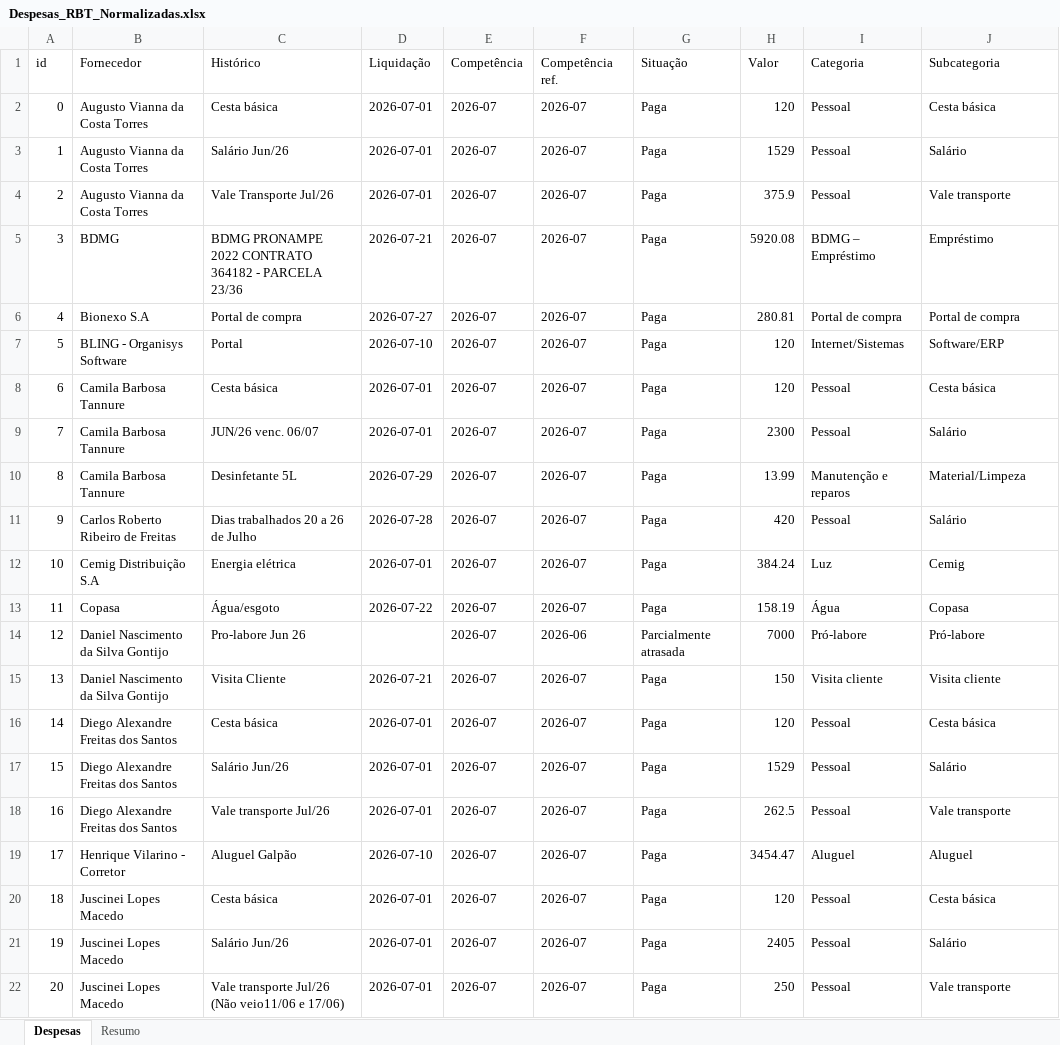
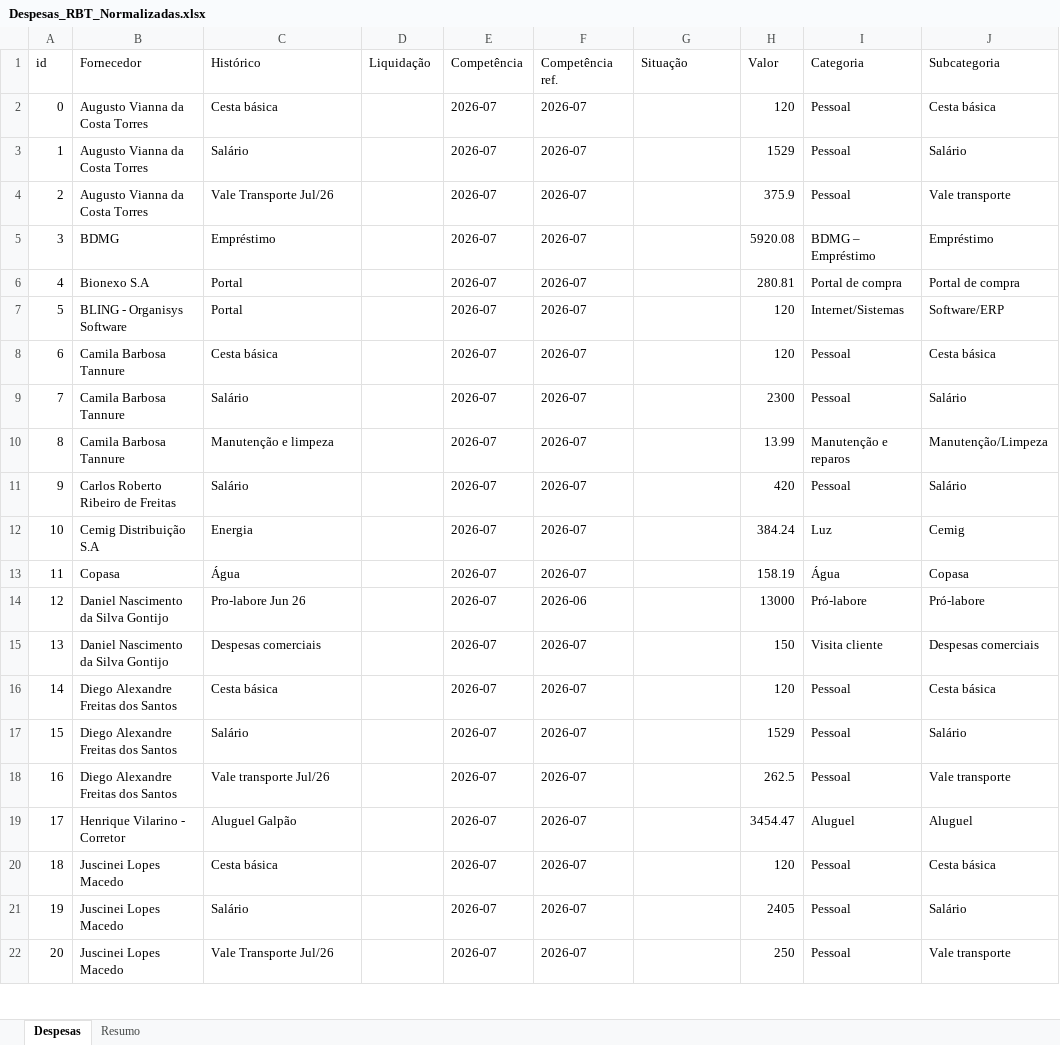
Before and after one commit to ribbontechbrasil/Faturamento, an Excel workbook: Despesas_RBT_Normalizadas.xlsx, sheet Despesas, drawn as a sheet; only a part is shown; values as stored, in another font and other column widths than the file's, no borders; the diff covers the shown part only; the diff names each change by its address in the sheet, - before the commit and + after, or states it on an @@ line.

```diff
--- a/Despesas_RBT_Normalizadas.xlsx (sheet Despesas)
+++ b/Despesas_RBT_Normalizadas.xlsx (sheet Despesas)
-D2:D4 (Liquidação): 2026-07-01
+D2:D4 (Liquidação): (empty)
-G2:G13 (Situação): Paga
+G2:G13 (Situação): (empty)
-C3 (Histórico): Salário Jun/26
+C3 (Histórico): Salário
-C5 (Histórico): BDMG PRONAMPE 2022 CONTRATO 364182 - PARCELA 23/36
+C5 (Histórico): Empréstimo
-D5 (Liquidação): 2026-07-21
+D5 (Liquidação): (empty)
-C6 (Histórico): Portal de compra
+C6 (Histórico): Portal
-D6 (Liquidação): 2026-07-27
+D6 (Liquidação): (empty)
-D7 (Liquidação): 2026-07-10
+D7 (Liquidação): (empty)
-D8:D9 (Liquidação): 2026-07-01
+D8:D9 (Liquidação): (empty)
-C9 (Histórico): JUN/26 venc. 06/07
+C9 (Histórico): Salário
-C10 (Histórico): Desinfetante 5L
+C10 (Histórico): Manutenção e limpeza
-D10 (Liquidação): 2026-07-29
+D10 (Liquidação): (empty)
-J10 (Subcategoria): Material/Limpeza
+J10 (Subcategoria): Manutenção/Limpeza
-C11 (Histórico): Dias trabalhados 20 a 26 de Julho
+C11 (Histórico): Salário
-D11 (Liquidação): 2026-07-28
+D11 (Liquidação): (empty)
-C12 (Histórico): Energia elétrica
+C12 (Histórico): Energia
-D12 (Liquidação): 2026-07-01
+D12 (Liquidação): (empty)
-C13 (Histórico): Água/esgoto
+C13 (Histórico): Água
-D13 (Liquidação): 2026-07-22
+D13 (Liquidação): (empty)
-G14 (Situação): Parcialmente atrasada
+G14 (Situação): (empty)
-H14 (Valor): 7000
+H14 (Valor): 13000
-C15 (Histórico): Visita Cliente
+C15 (Histórico): Despesas comerciais
-D15 (Liquidação): 2026-07-21
+D15 (Liquidação): (empty)
-G15:G22 (Situação): Paga
+G15:G22 (Situação): (empty)
-J15 (Subcategoria): Visita cliente
+J15 (Subcategoria): Despesas comerciais
-D16:D18 (Liquidação): 2026-07-01
+D16:D18 (Liquidação): (empty)
-C17 (Histórico): Salário Jun/26
+C17 (Histórico): Salário
-D19 (Liquidação): 2026-07-10
+D19 (Liquidação): (empty)
-D20:D22 (Liquidação): 2026-07-01
+D20:D22 (Liquidação): (empty)
-C21 (Histórico): Salário Jun/26
+C21 (Histórico): Salário
-C22 (Histórico): Vale transporte Jul/26 (Não veio11/06 e 17/06)
+C22 (Histórico): Vale Transporte Jul/26
```
Also changed, not shown: 35 edited cells elsewhere in this sheet, sheet Resumo, Despesas_RBT.xlsx, Faturamento_RBT (2).xlsx, 2 other files.
